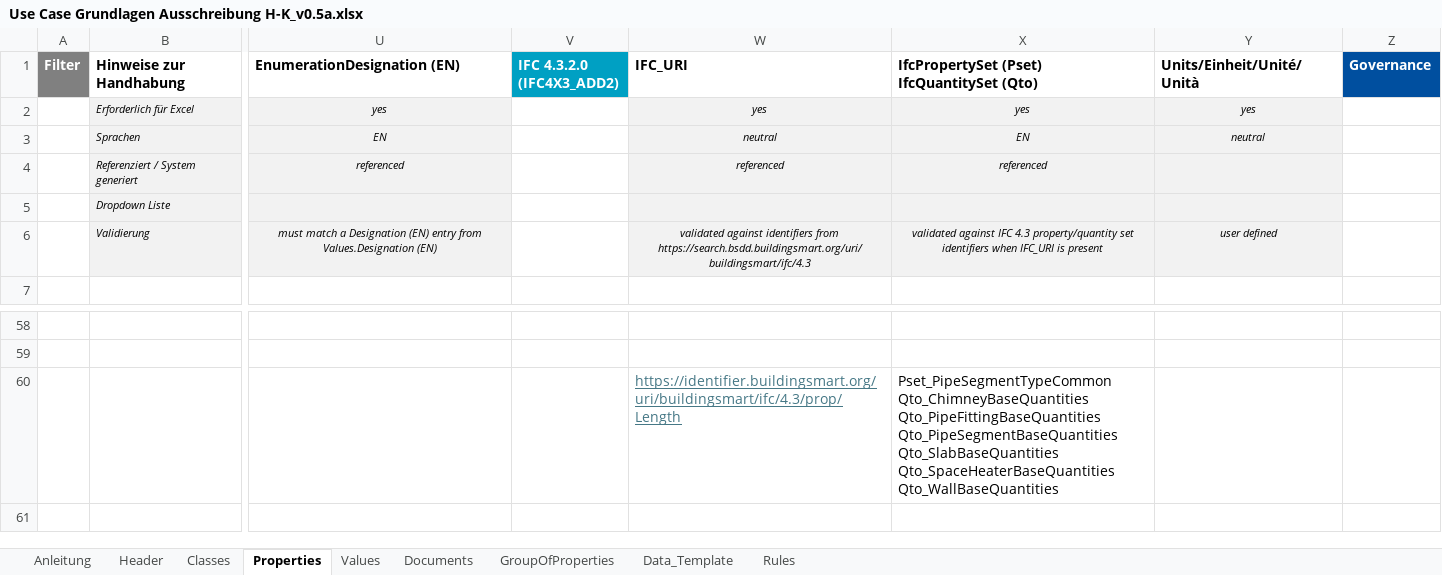
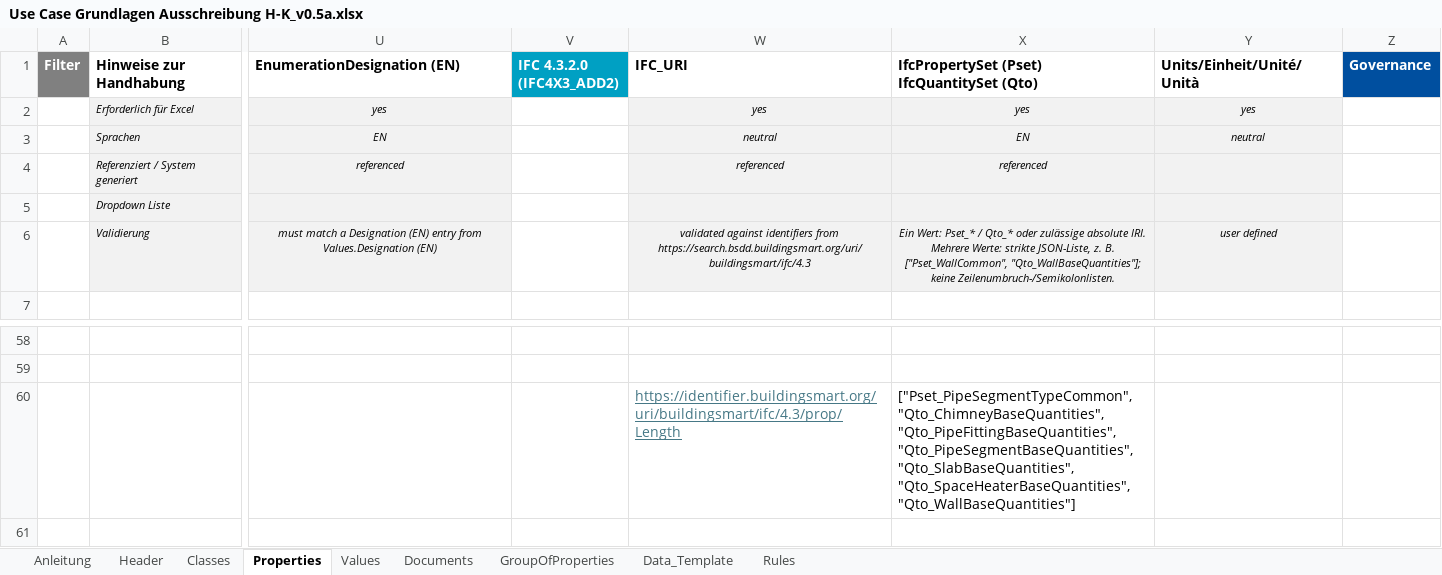
Before and after one commit to KBOB-admin/KBOB-data-dictionary, an Excel workbook: templates/test_files/Use Case Grundlagen Ausschreibung H-K_v0.5a.xlsx, sheet Properties, drawn as a sheet; only a part is shown, gaps mark what is left out; values as stored, in another font and other column widths than the file's, no borders; ↵ is a line break in a cell; the diff names each change by its address in the sheet, - before the commit and + after, or states it on an @@ line.

```diff
--- a/templates/test_files/Use Case Grundlagen Ausschreibung H-K_v0.5a.xlsx (sheet Properties)
+++ b/templates/test_files/Use Case Grundlagen Ausschreibung H-K_v0.5a.xlsx (sheet Properties)
-X6: validated against IFC 4.3 property/quantity set identifiers when IFC_URI is present
+X6: Ein Wert: Pset_* / Qto_* oder zulässige absolute IRI. Mehrere Werte: strikte JSON-Liste, z. B. ["Pset_WallCommon", "Qto_WallBaseQuantities"]; keine Zeilenumbruch-/Semikolonlisten.
-X60: Pset_PipeSegmentTypeCommon ↵ Qto_ChimneyBaseQuantities ↵ Qto_PipeFittingBaseQuantities ↵ Qto_PipeSegmentBaseQuantities ↵ Qto_SlabBaseQuantities ↵ Qto_SpaceHeaterBaseQuantities ↵ Qto_WallBaseQuantities
+X60: ["Pset_PipeSegmentTypeCommon", "Qto_ChimneyBaseQuantities", "Qto_PipeFittingBaseQuantities", "Qto_PipeSegmentBaseQuantities", "Qto_SlabBaseQuantities", "Qto_SpaceHeaterBaseQuantities", "Qto_WallBaseQuantities"]
```
Also changed, not shown: sheet Anleitung, templates/Strukturvorlage_DataDictionary_empty_public_v0.9.5.xlsx, templates/Strukturvorlage_DataDictionary_empty_v1.0.0.xlsx, 5 other files.
